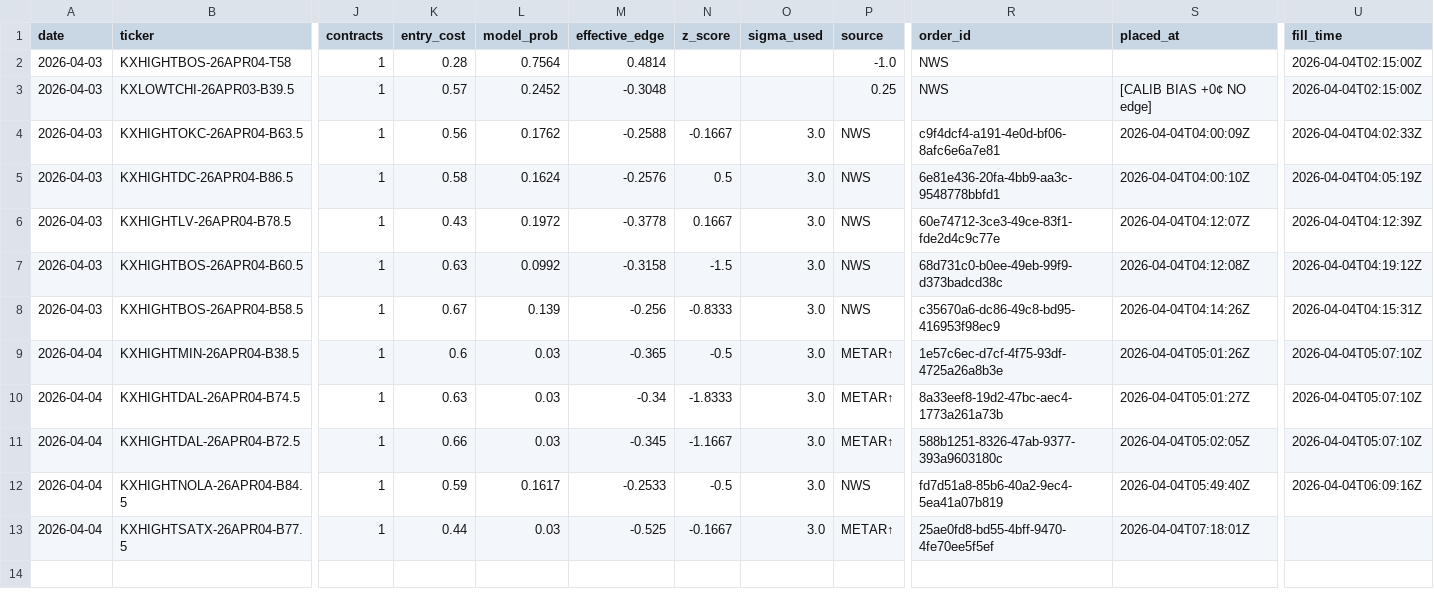
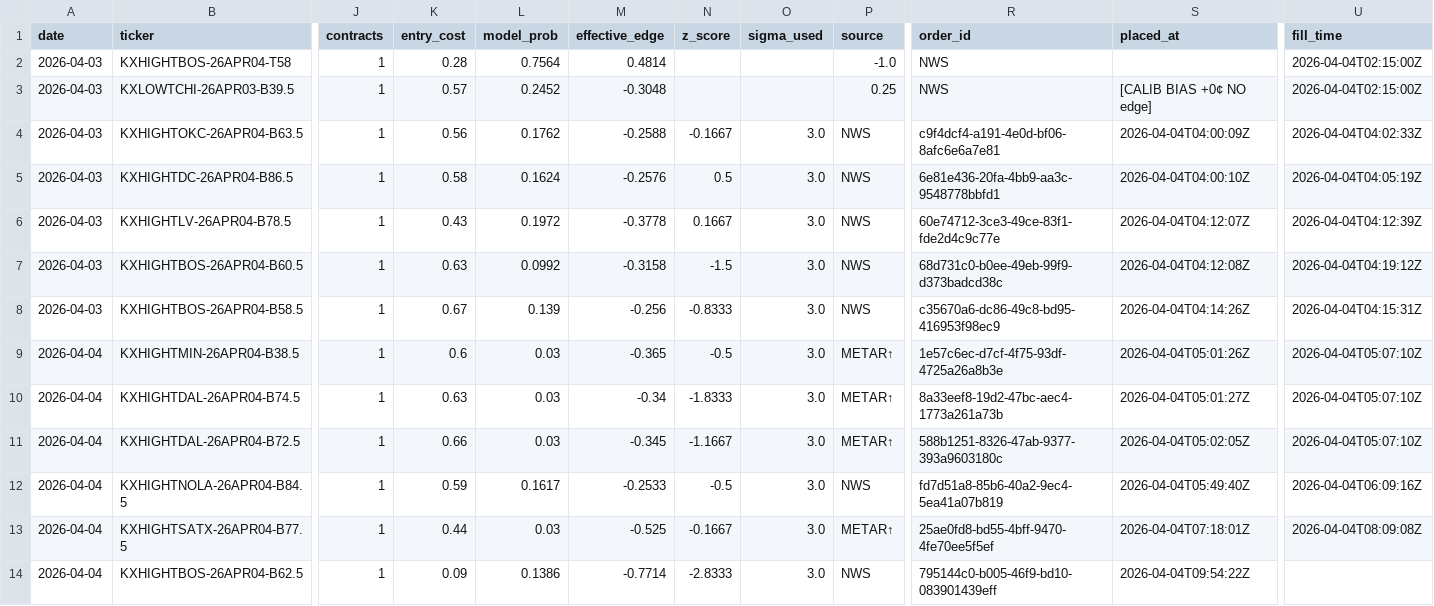
Before and after one commit to alexgarrison2/KalshiBotClaude, a CSV file: data/trades.csv, drawn as a sheet; only a part is shown, gaps mark what is left out; rows hold the shown columns only; the diff names each change by its address in the sheet, - before the commit and + after, or states it on an @@ line.

Commit message:
auto: trade log update

```diff
--- a/data/trades.csv
+++ b/data/trades.csv
-U13 (fill_time): (empty)
+U13 (fill_time): 2026-04-04T08:09:08Z
+row 14: 2026-04-04 | KXHIGHTBOS-26APR04-B62.5 | 1 | 0.09 | 0.1386 | -0.7714 | -2.8333 | 3.0 | NWS | 795144c0-b005-46f9-bd10-083901439eff | 2026-04-04T09:54:22Z
```
